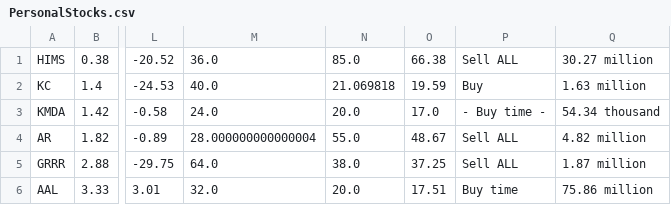
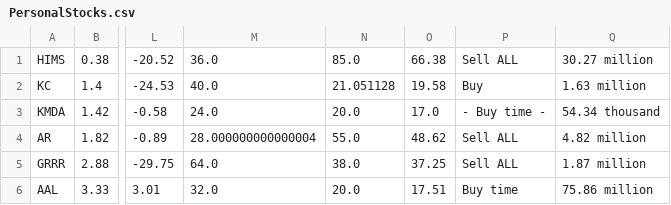
Before and after one commit to Botsie696/Stokks, a CSV file: PersonalStocks.csv, drawn as a sheet; only a part is shown, gaps mark what is left out; the diff names each change by its address in the sheet, - before the commit and + after, or states it on an @@ line.

```diff
--- a/PersonalStocks.csv
+++ b/PersonalStocks.csv
-N2: 21.069818
+N2: 21.051128
-O2: 19.59
+O2: 19.58
-O4: 48.67
+O4: 48.62
```
Also changed, not shown: 1 other file.
